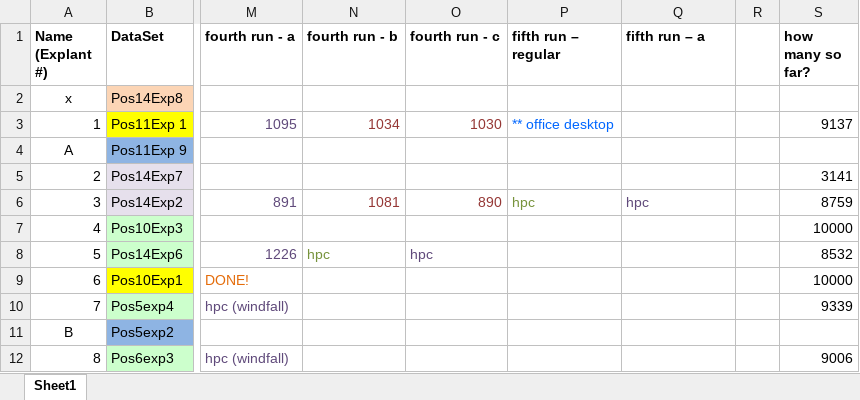
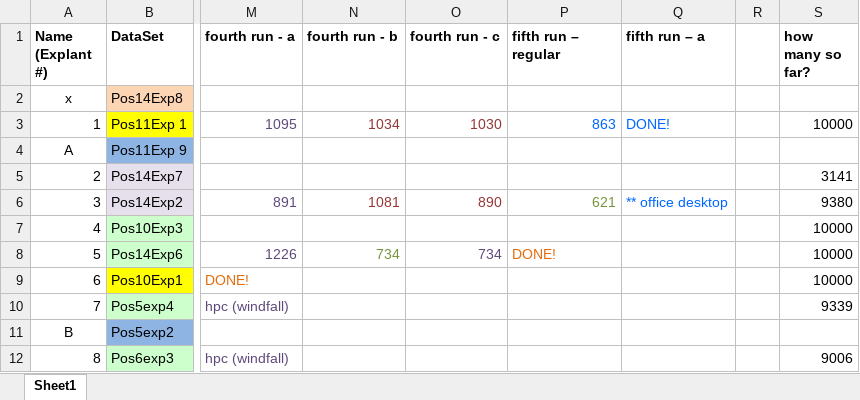
Before and after one commit to tstepien/cell-migration-spatialcoord-onelayer, an Excel workbook: Explant Work Flow.xlsx, sheet Sheet1, drawn as a sheet; only a part is shown, gaps mark what is left out; values as stored, in another font and other column widths than the file's, no borders; the diff names each change by its address in the sheet, - before the commit and + after, or states it on an @@ line.

Commit message:
update explants

```diff
--- a/Explant Work Flow.xlsx (sheet Sheet1)
+++ b/Explant Work Flow.xlsx (sheet Sheet1)
-P3 (fifth run – regular): ** office desktop
+P3 (fifth run – regular): 863
-Q3 (fifth run – a): (empty)
+Q3 (fifth run – a): DONE!
-S3 (how many so far?): 9137
+S3 (how many so far?): 10000
-P6 (fifth run – regular): hpc
+P6 (fifth run – regular): 621
-Q6 (fifth run – a): hpc
+Q6 (fifth run – a): ** office desktop
-Q6 text colour: #604A7B
+Q6 text colour: #0066FF
-S6 (how many so far?): 8759
+S6 (how many so far?): 9380
-N8 (fourth run - b): hpc
+N8 (fourth run - b): 734
-O8 (fourth run - c): hpc
+O8 (fourth run - c): 734
-P8 (fifth run – regular): (empty)
+P8 (fifth run – regular): DONE!
-S8 (how many so far?): 8532
+S8 (how many so far?): 10000
```
Also changed, not shown: 5 other files.
